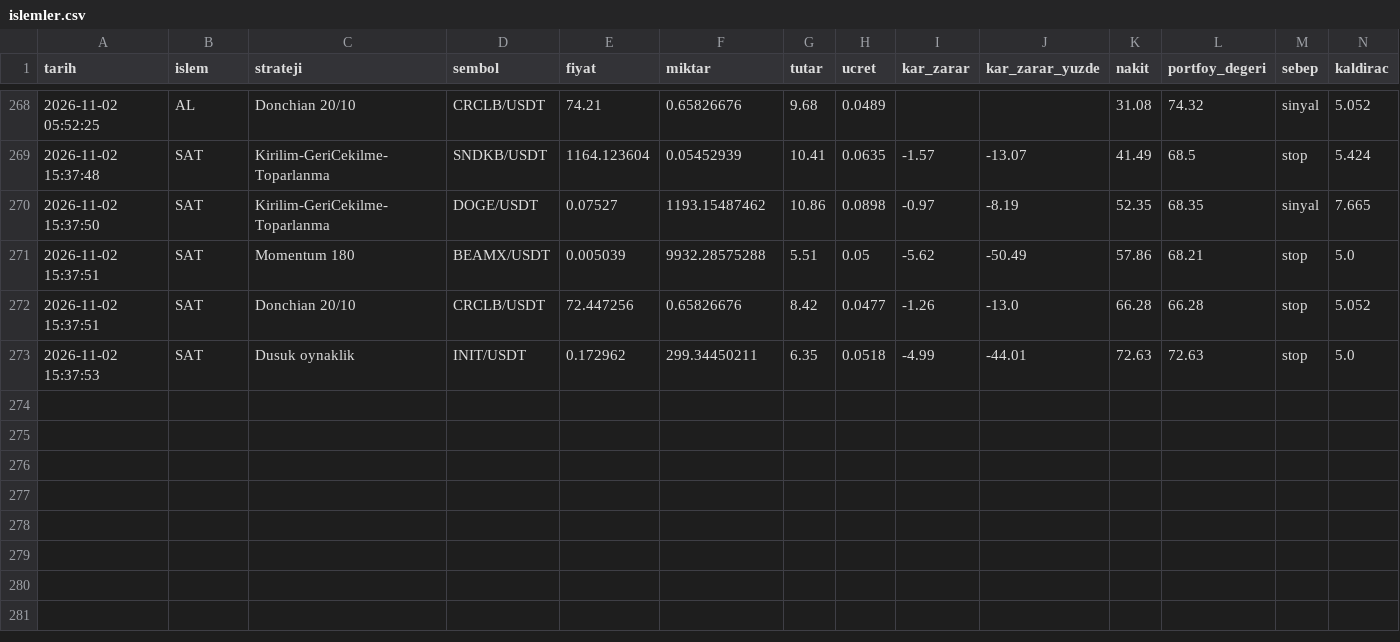
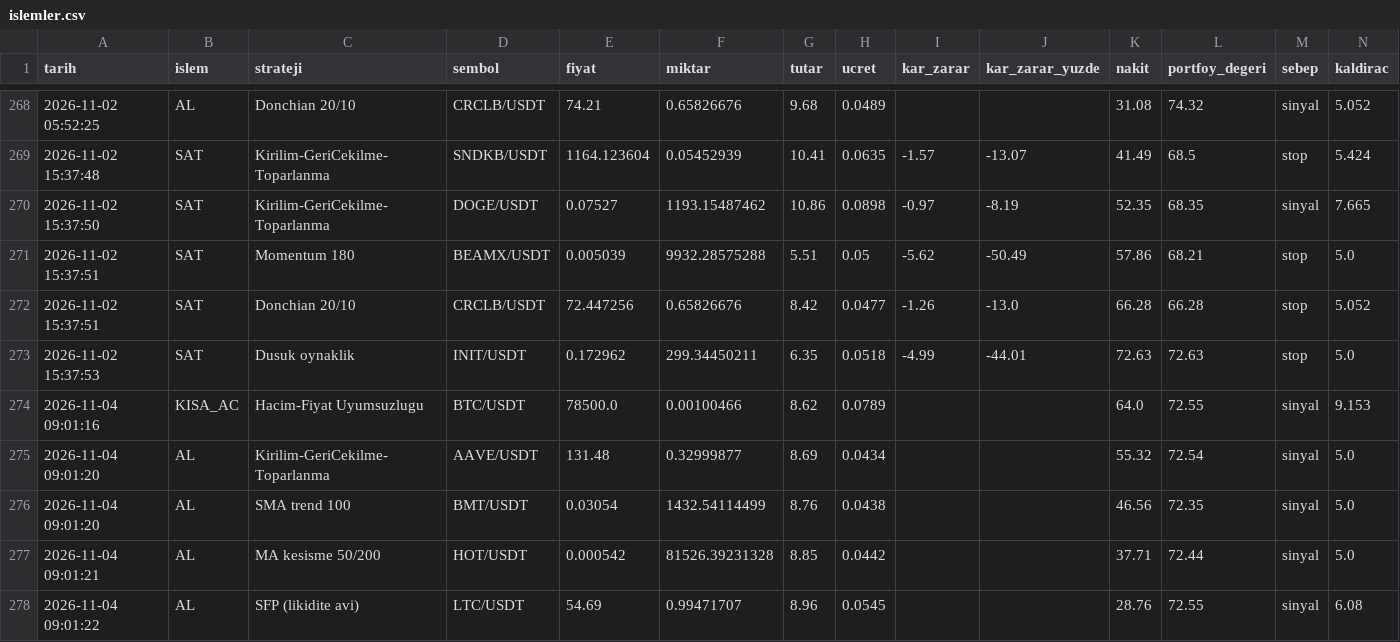
Before and after one commit to KaanBozogluIS/trade-ajani, a CSV file: kaan_trade_panel/cikti/sanal_trader/islemler.csv, drawn as a sheet; only a part is shown, gaps mark what is left out; the diff names each change by its address in the sheet, - before the commit and + after, or states it on an @@ line.

```diff
--- a/kaan_trade_panel/cikti/sanal_trader/islemler.csv
+++ b/kaan_trade_panel/cikti/sanal_trader/islemler.csv
+row 274: 2026-11-04 09:01:16 | KISA_AC | Hacim-Fiyat Uyumsuzlugu | BTC/USDT | 78500.0 | 0.00100466 | 8.62 | 0.0789 |  |  | 64.0 | 72.55 | sinyal | 9.153
+row 275: 2026-11-04 09:01:20 | AL | Kirilim-GeriCekilme-Toparlanma | AAVE/USDT | 131.48 | 0.32999877 | 8.69 | 0.0434 |  |  | 55.32 | 72.54 | sinyal | 5.0
+row 276: 2026-11-04 09:01:20 | AL | SMA trend 100 | BMT/USDT | 0.03054 | 1432.54114499 | 8.76 | 0.0438 |  |  | 46.56 | 72.35 | sinyal | 5.0
+row 277: 2026-11-04 09:01:21 | AL | MA kesisme 50/200 | HOT/USDT | 0.000542 | 81526.39231328 | 8.85 | 0.0442 |  |  | 37.71 | 72.44 | sinyal | 5.0
+row 278: 2026-11-04 09:01:22 | AL | SFP (likidite avi) | LTC/USDT | 54.69 | 0.99471707 | 8.96 | 0.0545 |  |  | 28.76 | 72.55 | sinyal | 6.08
```
Also changed, not shown: 5 other files.
